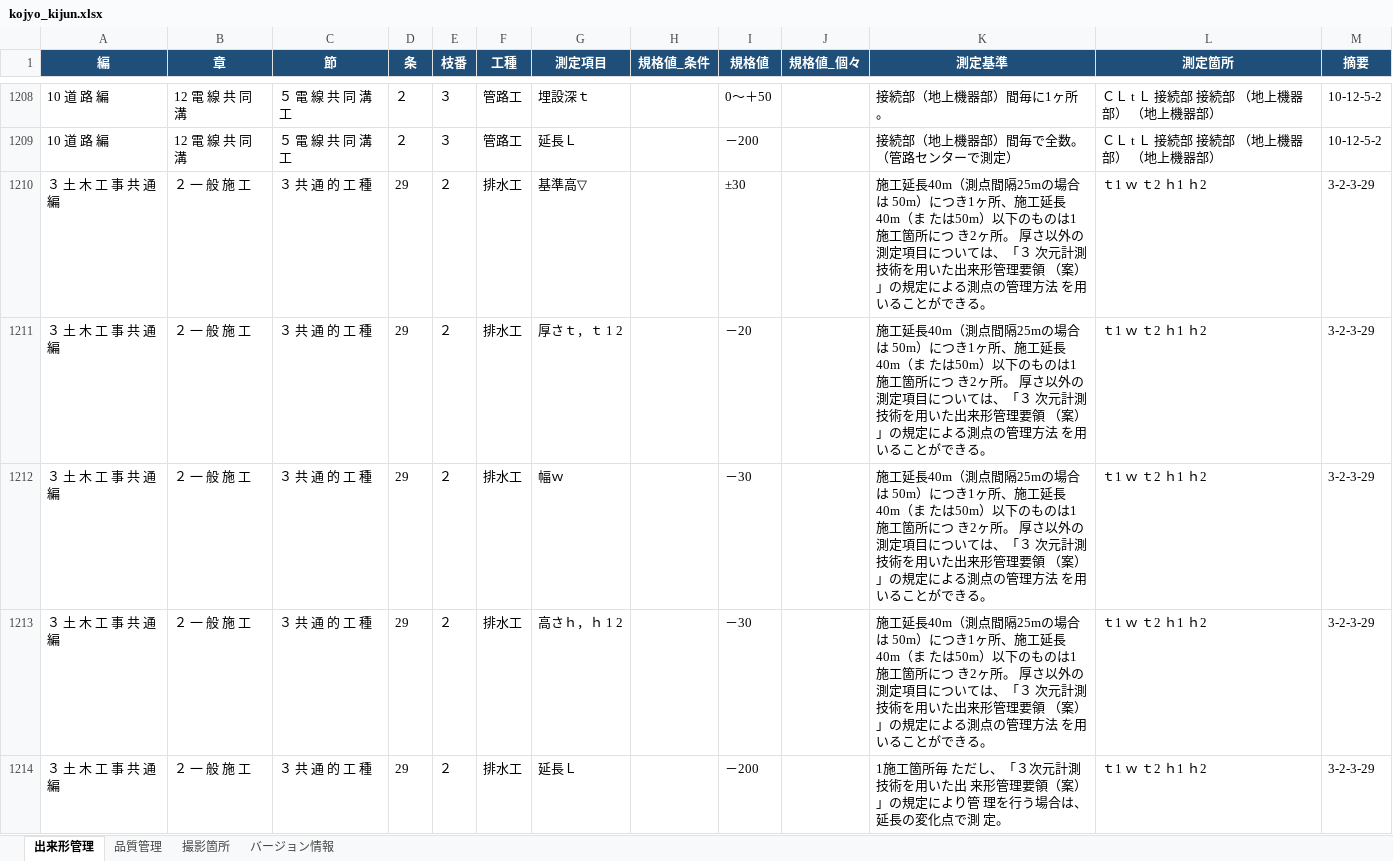
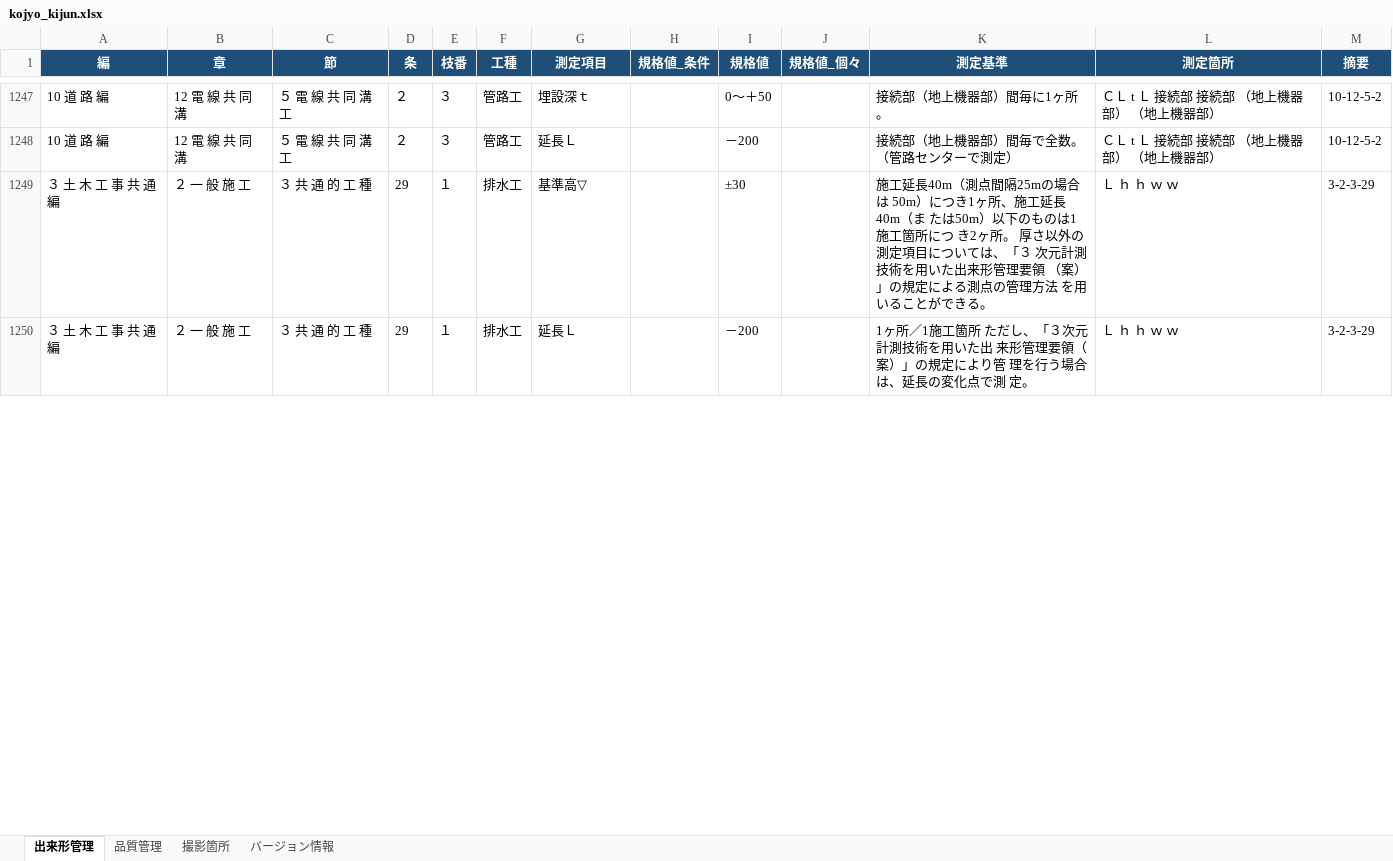
Before and after one commit to yned4/sekou-kanri-generator, an Excel workbook: database/kojyo_kijun.xlsx, sheet 出来形管理, drawn as a sheet; only a part is shown, gaps mark what is left out; values as stored, in another font and other column widths than the file's, no borders; removed rows and columns are numbered as before the commit, all else as after; the diff covers the shown part only; the diff names each change by its address in the sheet, - before the commit and + after, or states it on an @@ line.

```diff
--- a/database/kojyo_kijun.xlsx (sheet 出来形管理)
+++ b/database/kojyo_kijun.xlsx (sheet 出来形管理)
-E1249 (枝番): ２
+E1249 (枝番): １
-L1249 (測定箇所): ｔ1 ｗ ｔ2 ｈ1 ｈ2
+L1249 (測定箇所): Ｌ ｈ ｈ ｗ ｗ
-row 1211: ３ 土 木 工 事 共 通 編 | ２ 一 般 施 工 | ３ 共 通 的 工 種 | 29 | ２ | 排水工 | 厚さｔ，ｔ 1 2 |  | －20 |  | 施工延長40m（測点間隔25mの場合は 50m）につき1ヶ所、施工延長40m（ま たは50m）以下のものは1施工箇所につ き2ヶ所。 厚さ以外の測定項目については、「３ 次元計測技術を用いた出来形管理要領 （案）」の規定による測点の管理方法 を用いることができる。 | ｔ1 ｗ ｔ2 ｈ1 ｈ2 | 3-2-3-29
-row 1212: ３ 土 木 工 事 共 通 編 | ２ 一 般 施 工 | ３ 共 通 的 工 種 | 29 | ２ | 排水工 | 幅ｗ |  | －30 |  | 施工延長40m（測点間隔25mの場合は 50m）につき1ヶ所、施工延長40m（ま たは50m）以下のものは1施工箇所につ き2ヶ所。 厚さ以外の測定項目については、「３ 次元計測技術を用いた出来形管理要領 （案）」の規定による測点の管理方法 を用いることができる。 | ｔ1 ｗ ｔ2 ｈ1 ｈ2 | 3-2-3-29
-row 1213: ３ 土 木 工 事 共 通 編 | ２ 一 般 施 工 | ３ 共 通 的 工 種 | 29 | ２ | 排水工 | 高さｈ，ｈ 1 2 |  | －30 |  | 施工延長40m（測点間隔25mの場合は 50m）につき1ヶ所、施工延長40m（ま たは50m）以下のものは1施工箇所につ き2ヶ所。 厚さ以外の測定項目については、「３ 次元計測技術を用いた出来形管理要領 （案）」の規定による測点の管理方法 を用いることができる。 | ｔ1 ｗ ｔ2 ｈ1 ｈ2 | 3-2-3-29
-E1250 (枝番): ２
+E1250 (枝番): １
-K1250 (測定基準): 1施工箇所毎 ただし…
+K1250 (測定基準): 1ヶ所／1施工箇所 ただし…
-L1250 (測定箇所): ｔ1 ｗ ｔ2 ｈ1 ｈ2
+L1250 (測定箇所): Ｌ ｈ ｈ ｗ ｗ
```
Also changed, not shown: 71 added rows, 46 removed rows, 54 moved rows and 158 edited cells elsewhere in this sheet, sheet バージョン情報, 1 other file.
